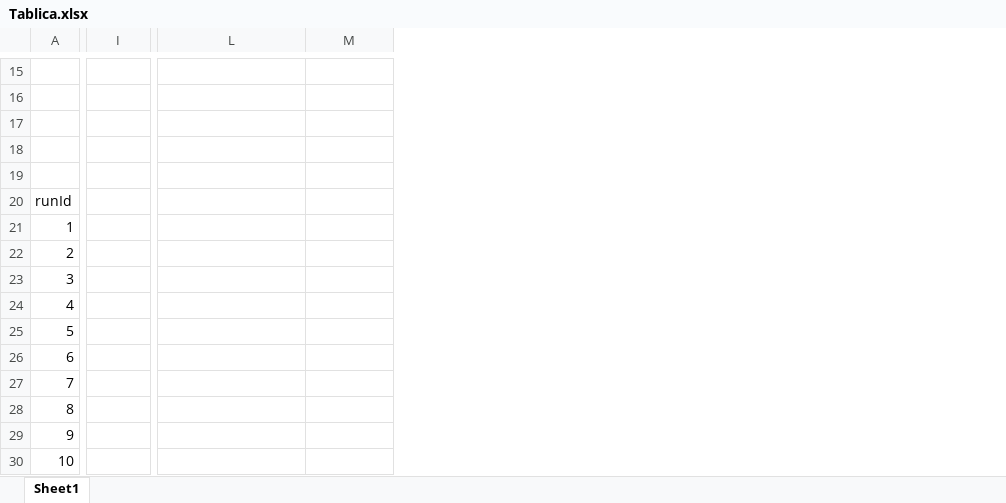
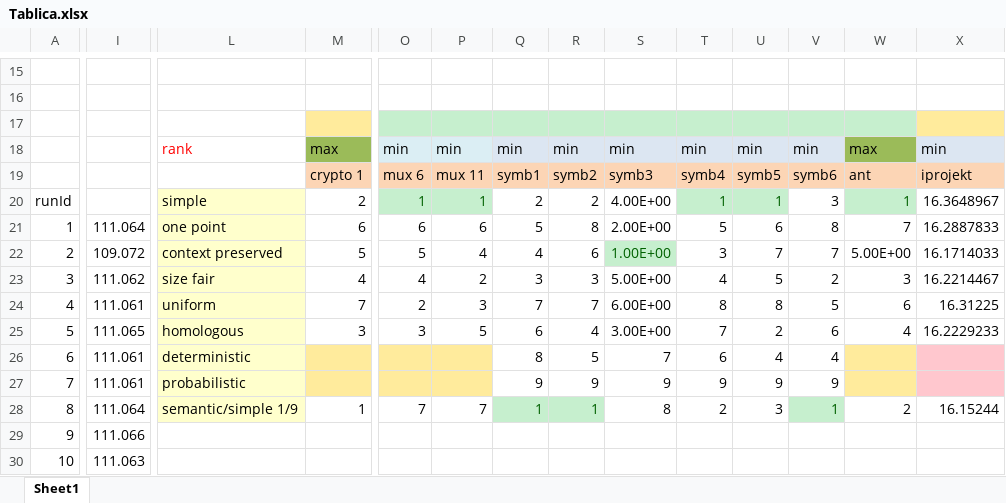
Before and after one commit to llamallamaduck/GP-crossover, an Excel workbook: excel/Tablica.xlsx, sheet Sheet1, drawn as a sheet; only a part is shown, gaps mark what is left out; values as stored, in another font and other column widths than the file's, no borders; addresses are those after the commit; rows hold the shown columns only; the diff covers the shown part only; the diff names each change by its address in the sheet, - before the commit and + after, or states it on an @@ line.

```diff
--- a/excel/Tablica.xlsx (sheet Sheet1)
+++ b/excel/Tablica.xlsx (sheet Sheet1)
+column M, rows 18-28: max | crypto 1 | 2 | 6 | 5 | 4 | 7 | 3 |  |  | 1
+column O, rows 18-28: min | mux 6 | 1 | 6 | 5 | 4 | 2 | 3 |  |  | 7
+column P, rows 18-28: min | mux 11 | 1 | 6 | 4 | 2 | 3 | 5 |  |  | 7
+column Q, rows 18-28: min | symb1 | 2 | 5 | 4 | 3 | 7 | 6 | 8 | 9 | 1
+column R, rows 18-28: min | symb2 | 2 | 8 | 6 | 3 | 7 | 4 | 5 | 9 | 1
+column S, rows 18-28: min | symb3 | 4.00E+00 | 2.00E+00 | 1.00E+00 | 5.00E+00 | 6.00E+00 | 3.00E+00 | 7 | 9 | 8
+column T, rows 18-28: min | symb4 | 1 | 5 | 3 | 4 | 8 | 7 | 6 | 9 | 2
+column U, rows 18-28: min | symb5 | 1 | 6 | 7 | 5 | 8 | 2 | 4 | 9 | 3
+column V, rows 18-28: min | symb6 | 3 | 8 | 7 | 2 | 5 | 6 | 4 | 9 | 1
+column W, rows 18-28: max | ant | 1 | 7 | 5.00E+00 | 3 | 6 | 4 |  |  | 2
-X17 fill: none
+X17 fill: #FFEB9C
-row 18: (empty)
+row 18:  |  | rank | max | min | min | min | min | min | min | min | min | max | min
-X18 fill: none
+X18 fill: #DCE6F2
-row 19: (empty)
+row 19:  |  |  | crypto 1 | mux 6 | mux 11 | symb1 | symb2 | symb3 | symb4 | symb5 | symb6 | ant | iprojekt
-X19 fill: none
+X19 fill: #FCD5B5
-L20: (empty)
+L20: simple
-L20:L28 fill: none
+L20:L28 fill: #FFFFCC
-X20: (empty)
+X20: 16.3648967
-I21: (empty)
+I21: 111.064
-L21: (empty)
+L21: one point
-X21: (empty)
+X21: 16.2887833
-I22: (empty)
+I22: 109.072
-L22: (empty)
+L22: context preserved
-X22: (empty)
+X22: 16.1714033
-I23: (empty)
+I23: 111.062
-L23: (empty)
+L23: size fair
-X23: (empty)
+X23: 16.2214467
-I24: (empty)
+I24: 111.061
-L24: (empty)
+L24: uniform
-X24: (empty)
+X24: 16.31225
-I25: (empty)
+I25: 111.065
-L25: (empty)
+L25: homologous
-X25: (empty)
+X25: 16.2229233
-I26:I27: (empty)
+I26:I27: 111.061
-L26: (empty)
+L26: deterministic
-X26:X27 fill: none
+X26:X27 fill: #FFC7CE
-L27: (empty)
+L27: probabilistic
-I28: (empty)
+I28: 111.064
-L28: (empty)
+L28: semantic/simple 1/9
-X28: (empty)
+X28: 16.15244
-I29: (empty)
+I29: 111.066
-I30: (empty)
+I30: 111.063
```
Also changed, not shown: 2 added columns, 1 removed column, 34 edited cells and cell formats elsewhere in this sheet, 30 other files.
